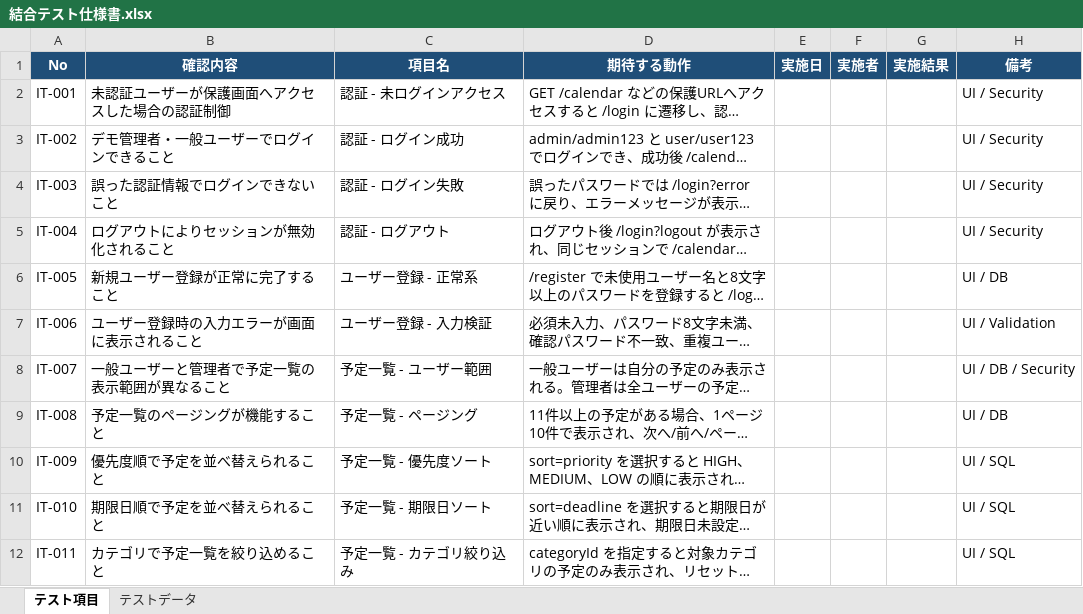
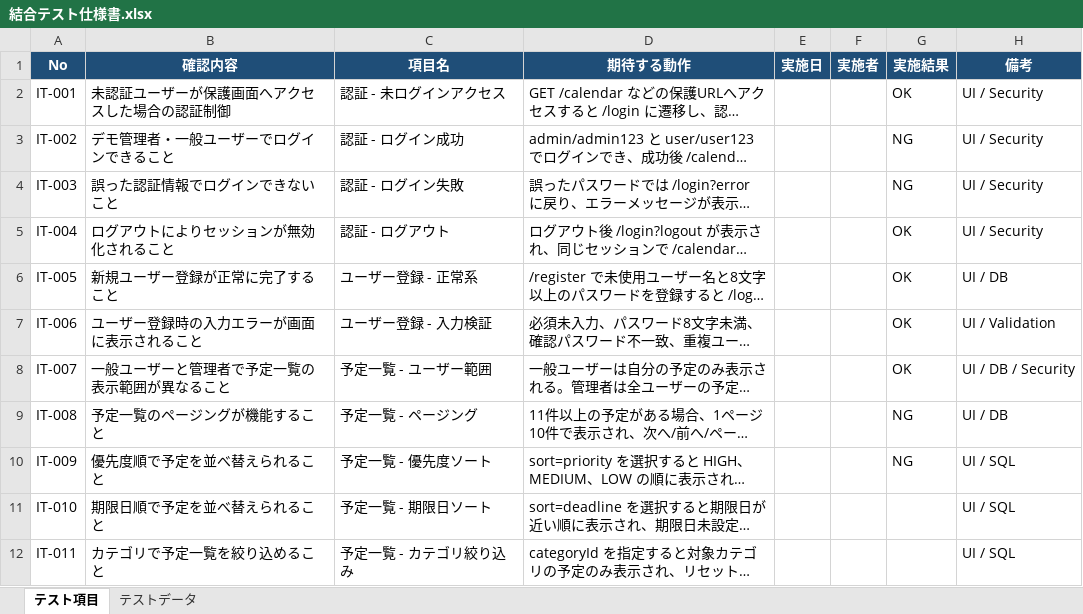
Before and after one commit to 202601-aw-abe-commits/schedule-manager-api, an Excel workbook: docs/結合テスト仕様書.xlsx, sheet テスト項目, drawn as a sheet; only a part is shown; long unchanged cells end in …; values as stored, in another font and other column widths than the file's, no borders; charts and pictures not drawn; the diff names each change by its address in the sheet, - before the commit and + after, or states it on an @@ line.

```diff
--- a/docs/結合テスト仕様書.xlsx (sheet テスト項目)
+++ b/docs/結合テスト仕様書.xlsx (sheet テスト項目)
-G2 (実施結果): (empty)
+G2 (実施結果): OK
-G3:G4 (実施結果): (empty)
+G3:G4 (実施結果): NG
-G5:G8 (実施結果): (empty)
+G5:G8 (実施結果): OK
-G9:G10 (実施結果): (empty)
+G9:G10 (実施結果): NG
```
Also changed, not shown: charts or pictures, 7 other files.
